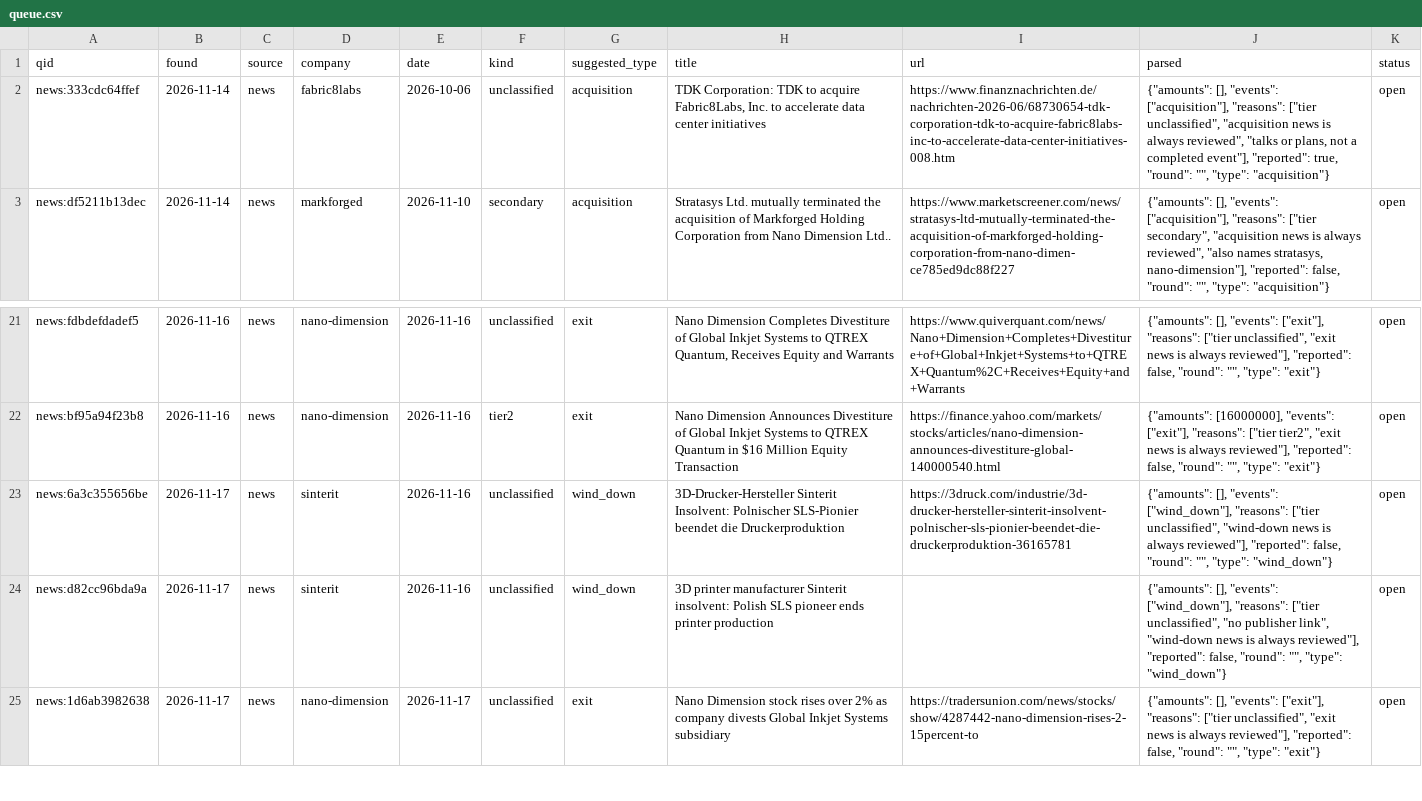
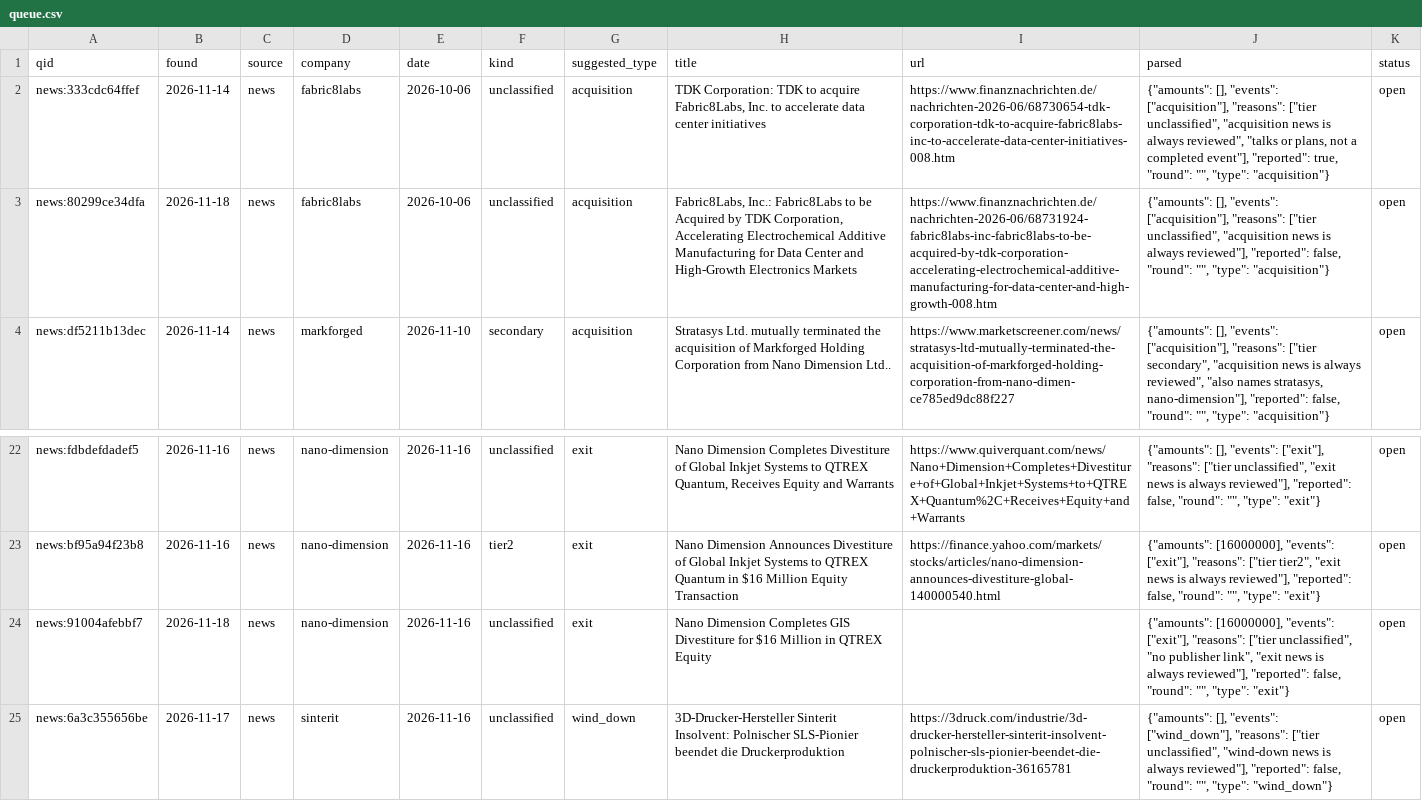
Before and after one commit to yottachem/am-process-atlas, a CSV file: data/review/queue.csv, drawn as a sheet; only a part is shown, gaps mark what is left out; the shorter side is filled out with more unchanged rows; the diff names each change by its address in the sheet, - before the commit and + after, or states it on an @@ line.

```diff
--- a/data/review/queue.csv
+++ b/data/review/queue.csv
+row 3: news:80299ce34dfa | 2026-11-18 | news | fabric8labs | 2026-10-06 | unclassified | acquisition | Fabric8Labs, Inc.: Fabric8Labs to be Acquired by TDK Corporation, Accelerating Electrochemical Additive Manufacturing for Data Center and High-Growth Electronics Markets | https://www.finanznachrichten.de/nachrichten-2026-06/68731924-fabric8labs-inc-fabric8labs-to-be-acquired-by-tdk-corporation-accelerating-electrochemical-additive-manufacturing-for-data-center-and-high-growth-008.htm | {"amounts": [], "events": ["acquisition"], "reasons": ["tier unclassified", "acquisition news is always reviewed"], "reported": false, "round": "", "type": "acquisition"} | open
+row 24: news:91004afebbf7 | 2026-11-18 | news | nano-dimension | 2026-11-16 | unclassified | exit | Nano Dimension Completes GIS Divestiture for $16 Million in QTREX Equity |  | {"amounts": [16000000], "events": ["exit"], "reasons": ["tier unclassified", "no publisher link", "exit news is always reviewed"], "reported": false, "round": "", "type": "exit"} | open
```
Also changed, not shown: 2 other files.
